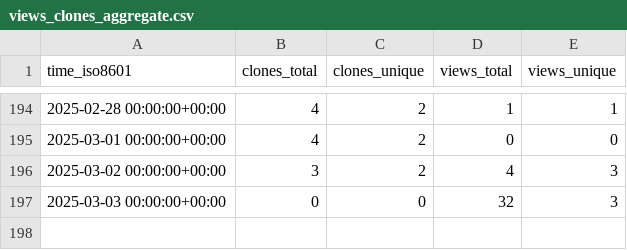
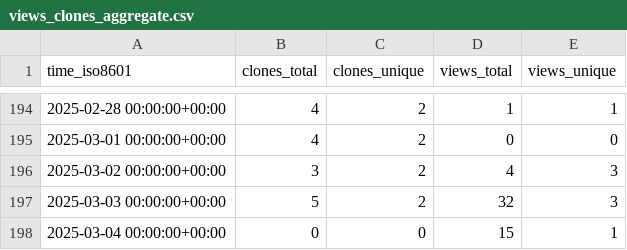
Before and after one commit to demichie/elicipy, a CSV file: demichie/elicipy/ghrs-data/views_clones_aggregate.csv, drawn as a sheet; only a part is shown, gaps mark what is left out.

```diff
--- a/demichie/elicipy/ghrs-data/views_clones_aggregate.csv
+++ b/demichie/elicipy/ghrs-data/views_clones_aggregate.csv
@@ -196,2 +196,3 @@ time_iso8601,clones_total,clones_unique,views_total,views_unique
 2025-03-02 00:00:00+00:00,3,2,4,3
-2025-03-03 00:00:00+00:00,0,0,32,3
+2025-03-03 00:00:00+00:00,5,2,32,3
+2025-03-04 00:00:00+00:00,0,0,15,1
```
Also changed, not shown: 1 other file.
